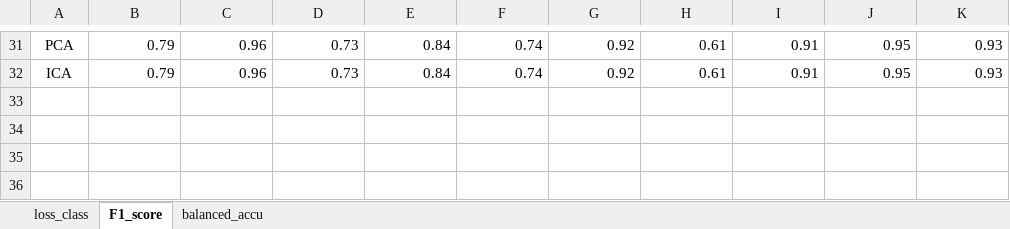
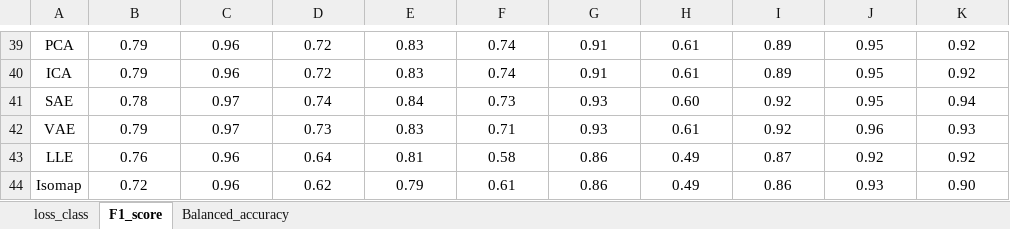
Before and after one commit to infoLab204/tw_autoencoder, an Excel workbook: results/FMNIST.xlsx, sheet F1_score, drawn as a sheet; only a part is shown, gaps mark what is left out; values as stored, in another font and other column widths than the file's, no borders; addresses are those after the commit; the diff covers the shown part only; the diff names each change by its address in the sheet, - before the commit and + after, or states it on an @@ line.

```diff
--- a/results/FMNIST.xlsx (sheet F1_score)
+++ b/results/FMNIST.xlsx (sheet F1_score)
-sheet tab: balanced_accu
+sheet tab: Balanced_accuracy
-B39:K40 alignment: right
+B39:K40 alignment: center
-D39:D40: 0.73
+D39:D40: 0.72
-E39:E40: 0.84
+E39:E40: 0.83
-G39:G40: 0.92
+G39:G40: 0.91
-I39:I40: 0.91
+I39:I40: 0.89
-K39:K40: 0.93
+K39:K40: 0.92
+row 41: SAE | 0.78 | 0.97 | 0.74 | 0.84 | 0.73 | 0.93 | 0.60 | 0.92 | 0.95 | 0.94
+row 42: VAE | 0.79 | 0.97 | 0.73 | 0.83 | 0.71 | 0.93 | 0.61 | 0.92 | 0.96 | 0.93
+row 43: LLE | 0.76 | 0.96 | 0.64 | 0.81 | 0.58 | 0.86 | 0.49 | 0.87 | 0.92 | 0.92
+row 44: Isomap | 0.72 | 0.96 | 0.62 | 0.79 | 0.61 | 0.86 | 0.49 | 0.86 | 0.93 | 0.90
```
Also changed, not shown: 18 added rows, 10 removed rows, 22 edited cells and cell formats elsewhere in this sheet, sheet loss_class, results/CIFAR10.xlsx, results/SVHN.xlsx, 2 other files.
